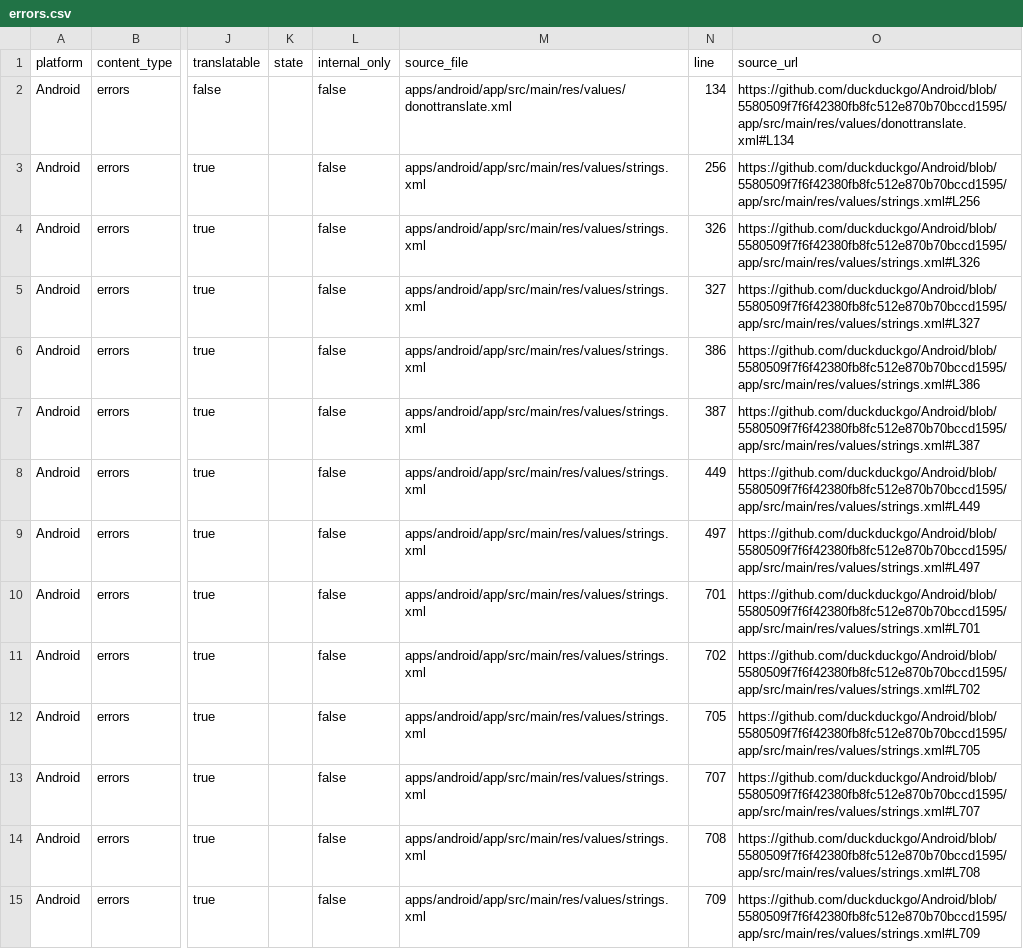
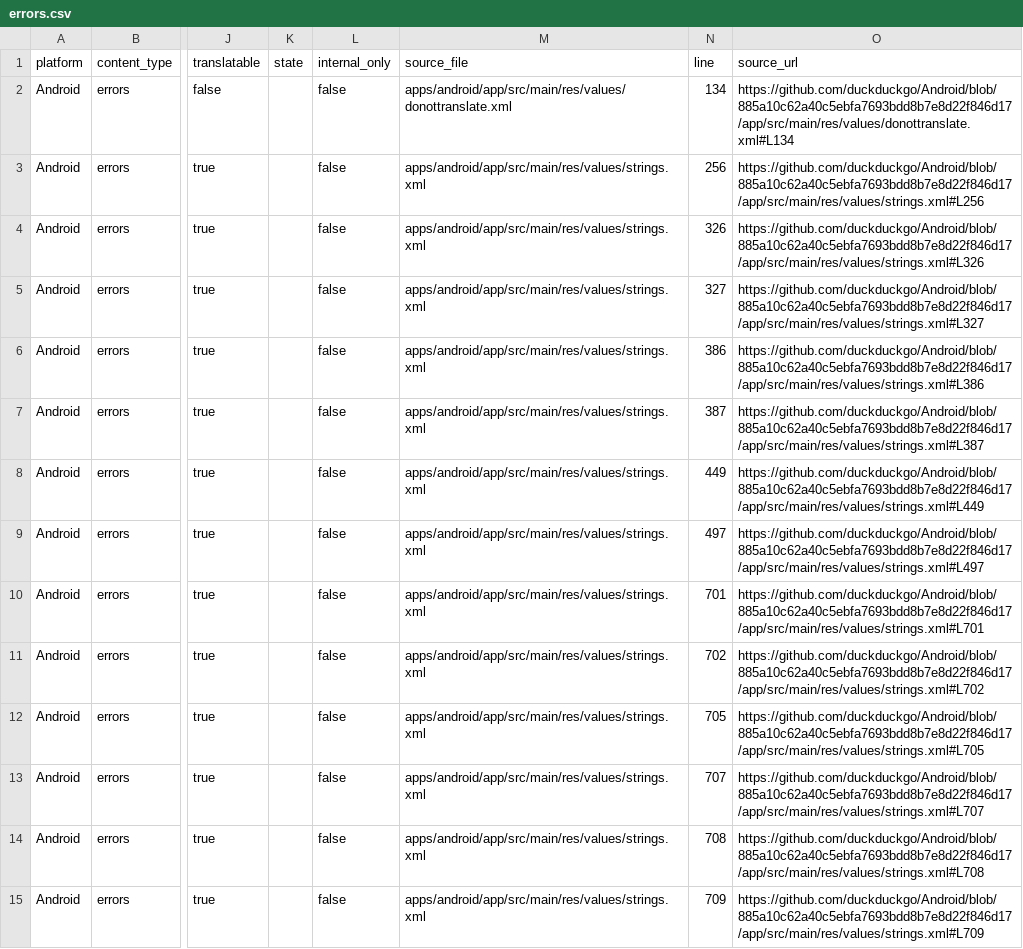
Before and after one commit to duckduckgo/product-copy, a CSV file: strings/android/errors.csv, drawn as a sheet; only a part is shown, gaps mark what is left out; the diff covers the shown part only; the diff names each change by its address in the sheet, - before the commit and + after, or states it on an @@ line.

```diff
--- a/strings/android/errors.csv
+++ b/strings/android/errors.csv
-O2 (source_url): https://github.com/duckduckgo/Android/blob/5580509f7f6f42380fb8fc512e870b70bccd1595/app/src/main/res/values/donottranslate.xml#L134
+O2 (source_url): https://github.com/duckduckgo/Android/blob/885a10c62a40c5ebfa7693bdd8b7e8d22f846d17/app/src/main/res/values/donottranslate.xml#L134
-O3 (source_url): https://github.com/duckduckgo/Android/blob/5580509f7f6f42380fb8fc512e870b70bccd1595/app/src/main/res/values/strings.xml#L256
+O3 (source_url): https://github.com/duckduckgo/Android/blob/885a10c62a40c5ebfa7693bdd8b7e8d22f846d17/app/src/main/res/values/strings.xml#L256
-O4 (source_url): https://github.com/duckduckgo/Android/blob/5580509f7f6f42380fb8fc512e870b70bccd1595/app/src/main/res/values/strings.xml#L326
+O4 (source_url): https://github.com/duckduckgo/Android/blob/885a10c62a40c5ebfa7693bdd8b7e8d22f846d17/app/src/main/res/values/strings.xml#L326
-O5 (source_url): https://github.com/duckduckgo/Android/blob/5580509f7f6f42380fb8fc512e870b70bccd1595/app/src/main/res/values/strings.xml#L327
+O5 (source_url): https://github.com/duckduckgo/Android/blob/885a10c62a40c5ebfa7693bdd8b7e8d22f846d17/app/src/main/res/values/strings.xml#L327
-O6 (source_url): https://github.com/duckduckgo/Android/blob/5580509f7f6f42380fb8fc512e870b70bccd1595/app/src/main/res/values/strings.xml#L386
+O6 (source_url): https://github.com/duckduckgo/Android/blob/885a10c62a40c5ebfa7693bdd8b7e8d22f846d17/app/src/main/res/values/strings.xml#L386
-O7 (source_url): https://github.com/duckduckgo/Android/blob/5580509f7f6f42380fb8fc512e870b70bccd1595/app/src/main/res/values/strings.xml#L387
+O7 (source_url): https://github.com/duckduckgo/Android/blob/885a10c62a40c5ebfa7693bdd8b7e8d22f846d17/app/src/main/res/values/strings.xml#L387
-O8 (source_url): https://github.com/duckduckgo/Android/blob/5580509f7f6f42380fb8fc512e870b70bccd1595/app/src/main/res/values/strings.xml#L449
+O8 (source_url): https://github.com/duckduckgo/Android/blob/885a10c62a40c5ebfa7693bdd8b7e8d22f846d17/app/src/main/res/values/strings.xml#L449
-O9 (source_url): https://github.com/duckduckgo/Android/blob/5580509f7f6f42380fb8fc512e870b70bccd1595/app/src/main/res/values/strings.xml#L497
+O9 (source_url): https://github.com/duckduckgo/Android/blob/885a10c62a40c5ebfa7693bdd8b7e8d22f846d17/app/src/main/res/values/strings.xml#L497
-O10 (source_url): https://github.com/duckduckgo/Android/blob/5580509f7f6f42380fb8fc512e870b70bccd1595/app/src/main/res/values/strings.xml#L701
+O10 (source_url): https://github.com/duckduckgo/Android/blob/885a10c62a40c5ebfa7693bdd8b7e8d22f846d17/app/src/main/res/values/strings.xml#L701
-O11 (source_url): https://github.com/duckduckgo/Android/blob/5580509f7f6f42380fb8fc512e870b70bccd1595/app/src/main/res/values/strings.xml#L702
+O11 (source_url): https://github.com/duckduckgo/Android/blob/885a10c62a40c5ebfa7693bdd8b7e8d22f846d17/app/src/main/res/values/strings.xml#L702
-O12 (source_url): https://github.com/duckduckgo/Android/blob/5580509f7f6f42380fb8fc512e870b70bccd1595/app/src/main/res/values/strings.xml#L705
+O12 (source_url): https://github.com/duckduckgo/Android/blob/885a10c62a40c5ebfa7693bdd8b7e8d22f846d17/app/src/main/res/values/strings.xml#L705
-O13 (source_url): https://github.com/duckduckgo/Android/blob/5580509f7f6f42380fb8fc512e870b70bccd1595/app/src/main/res/values/strings.xml#L707
+O13 (source_url): https://github.com/duckduckgo/Android/blob/885a10c62a40c5ebfa7693bdd8b7e8d22f846d17/app/src/main/res/values/strings.xml#L707
-O14 (source_url): https://github.com/duckduckgo/Android/blob/5580509f7f6f42380fb8fc512e870b70bccd1595/app/src/main/res/values/strings.xml#L708
+O14 (source_url): https://github.com/duckduckgo/Android/blob/885a10c62a40c5ebfa7693bdd8b7e8d22f846d17/app/src/main/res/values/strings.xml#L708
-O15 (source_url): https://github.com/duckduckgo/Android/blob/5580509f7f6f42380fb8fc512e870b70bccd1595/app/src/main/res/values/strings.xml#L709
+O15 (source_url): https://github.com/duckduckgo/Android/blob/885a10c62a40c5ebfa7693bdd8b7e8d22f846d17/app/src/main/res/values/strings.xml#L709
```
Also changed, not shown: 82 edited cells elsewhere in this file, strings/android/accessibility.csv, strings/android/body.csv, 36 other files.
